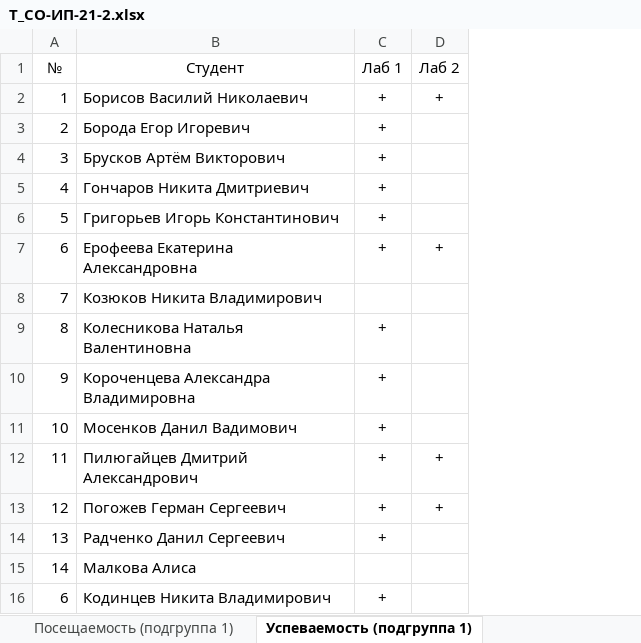
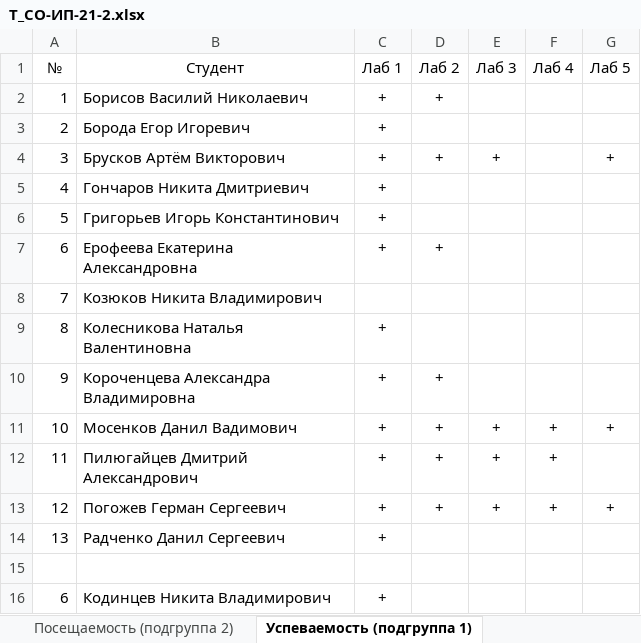
Before and after one commit to TheBandik/information-systems-testing, an Excel workbook: sem1/T_CО-ИП-21-2.xlsx, sheet Успеваемость (подгруппа 1), drawn as a sheet; values as stored, in another font and other column widths than the file's, no borders; the diff names each change by its address in the sheet, - before the commit and + after, or states it on an @@ line.

```diff
--- a/sem1/T_CО-ИП-21-2.xlsx (sheet Успеваемость (подгруппа 1))
+++ b/sem1/T_CО-ИП-21-2.xlsx (sheet Успеваемость (подгруппа 1))
+column E (Лаб 3), rows 4-13: + |  |  |  |  |  |  | + | + | +
+column F (Лаб 4), rows 11-13: all +
+column G (Лаб 5), rows 4-13: + |  |  |  |  |  |  | + |  | +
-D4 (Лаб 2): (empty)
+D4 (Лаб 2): +
-D10:D11 (Лаб 2): (empty)
+D10:D11 (Лаб 2): +
-row 15: 14 | Малкова Алиса
+row 15: (empty)
```
Also changed, not shown: sheet Посещаемость (подгруппа 1), sheet Посещаемость (подгруппа 2), sheet Успеваемость (подгруппа 2), other sheet tabs, sem1/T_СО-ИП-21-1.xlsx.
